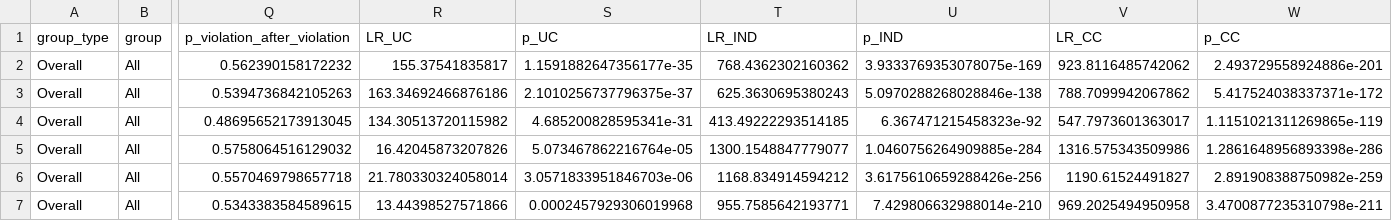
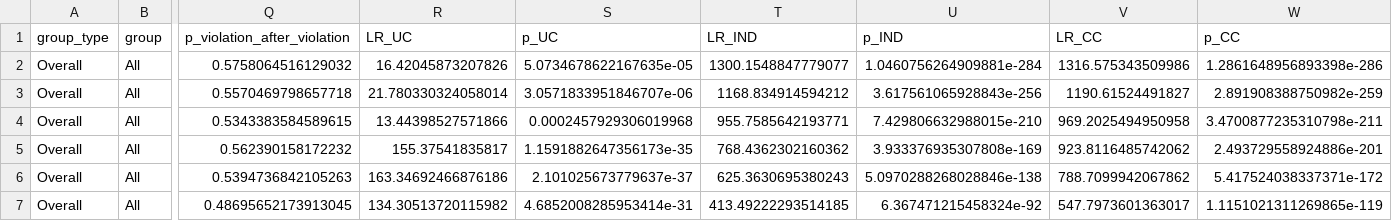
Before and after one commit to aylinhsd/probabilistic-forecast-stability, a CSV file: Entsoe dataRev/monitoring_research/tables/experiment_06_overall.csv, drawn as a sheet; only a part is shown, gaps mark what is left out; removed rows and columns are numbered as before the commit, all else as after; rows hold the shown columns only; the diff names each change by its address in the sheet, - before the commit and + after, or states it on an @@ line.

```diff
--- a/Entsoe dataRev/monitoring_research/tables/experiment_06_overall.csv
+++ b/Entsoe dataRev/monitoring_research/tables/experiment_06_overall.csv
-row 2: Overall | All | 0.562390158172232 | 155.37541835817 | 1.1591882647356177e-35 | 768.4362302160362 | 3.9333769353078075e-169 | 923.8116485742062 | 2.493729558924886e-201
-row 3: Overall | All | 0.5394736842105263 | 163.34692466876186 | 2.1010256737796375e-37 | 625.3630695380243 | 5.0970288268028846e-138 | 788.7099942067862 | 5.417524038337371e-172
-row 4: Overall | All | 0.48695652173913045 | 134.30513720115982 | 4.685200828595341e-31 | 413.49222293514185 | 6.367471215458323e-92 | 547.7973601363017 | 1.1151021311269865e-119
-S2 (p_UC): 5.073467862216764e-05
+S2 (p_UC): 5.0734678622167635e-05
-U2 (p_IND): 1.0460756264909885e-284
+U2 (p_IND): 1.0460756264909881e-284
-S3 (p_UC): 3.0571833951846703e-06
+S3 (p_UC): 3.0571833951846707e-06
-U3 (p_IND): 3.6175610659288426e-256
+U3 (p_IND): 3.617561065928843e-256
-U4 (p_IND): 7.429806632988014e-210
+U4 (p_IND): 7.429806632988015e-210
+row 5: Overall | All | 0.562390158172232 | 155.37541835817 | 1.1591882647356173e-35 | 768.4362302160362 | 3.933376935307808e-169 | 923.8116485742062 | 2.493729558924886e-201
+row 6: Overall | All | 0.5394736842105263 | 163.34692466876186 | 2.101025673779637e-37 | 625.3630695380243 | 5.0970288268028846e-138 | 788.7099942067862 | 5.417524038337371e-172
+row 7: Overall | All | 0.48695652173913045 | 134.30513720115982 | 4.6852008285953414e-31 | 413.49222293514185 | 6.367471215458324e-92 | 547.7973601363017 | 1.1151021311269865e-119
```
Also changed, not shown: Entsoe dataRev/monitoring_research/tables/experiment_06_all_tests.csv, Entsoe dataRev/monitoring_research/tables/experiment_06_daily_coverage.csv, 44 other files.
